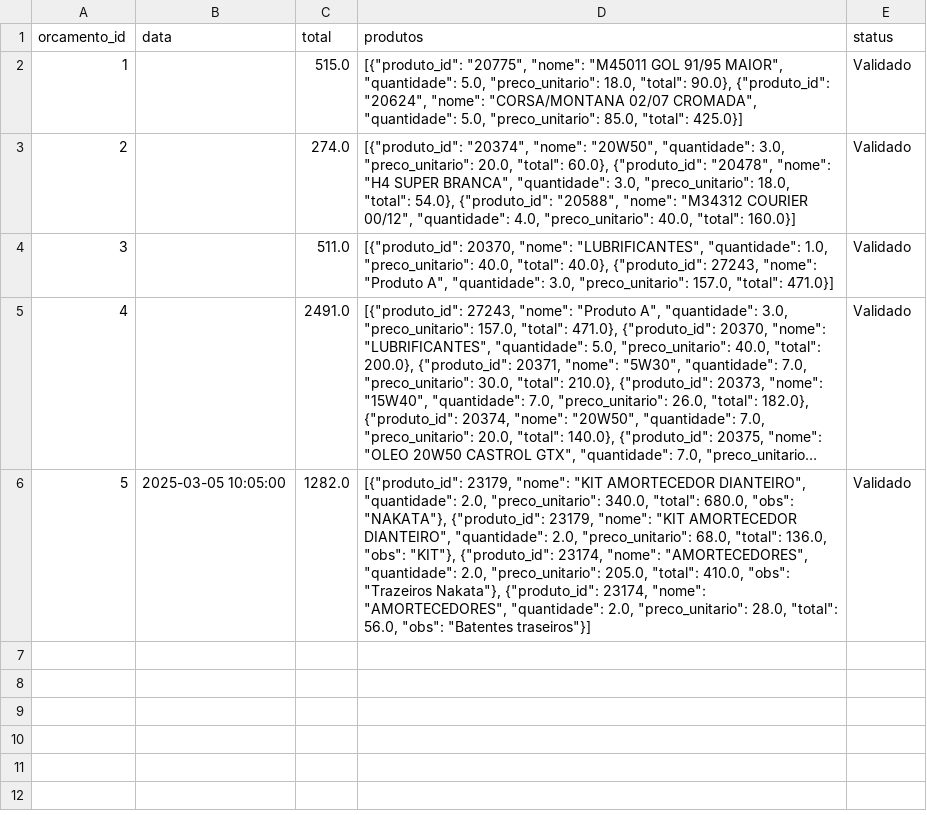
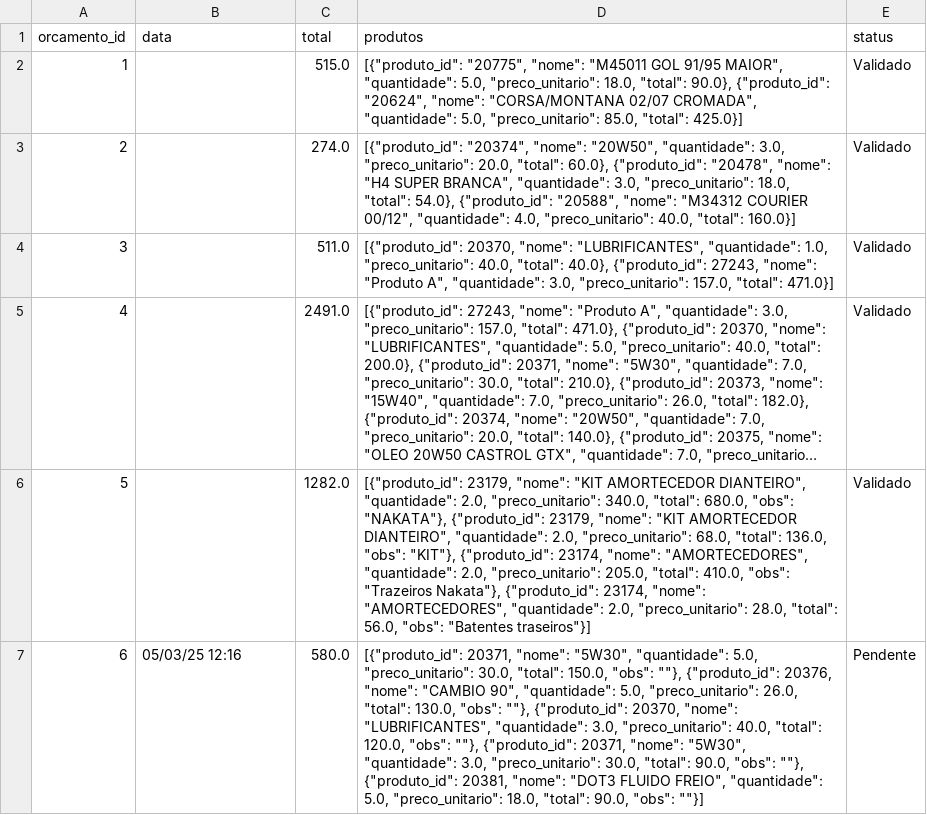
Before and after one commit to Degan906/Estoque2, a CSV file: orcamentos.csv, drawn as a sheet; long unchanged cells end in …; the diff names each change by its address in the sheet, - before the commit and + after, or states it on an @@ line.

Commit message:
Atualizando orcamentos.csv

```diff
--- a/orcamentos.csv
+++ b/orcamentos.csv
-B6 (data): 2025-03-05 10:05:00
+B6 (data): (empty)
+row 7: 6 | 05/03/25 12:16 | 580.0 | [{"produto_id": 20371, "nome": "5W30", "quantidade": 5.0, "preco_unitario": 30.0, "total": 150.0, "obs": ""}, {"produto_id": 20376, "nome": "CAMBIO 90", "quantidade": 5.0, "preco_unitario": 26.0, "total": 130.0, "obs": ""}, {"produto_id": 20370, "nome": "LUBRIFICANTES", "quantidade": 3.0, "preco_unitario": 40.0, "total": 120.0, "obs": ""}, {"produto_id": 20371, "nome": "5W30", "quantidade": 3.0, "preco_unitario": 30.0, "total": 90.0, "obs": ""}, {"produto_id": 20381, "nome": "DOT3 FLUIDO FREIO", "quantidade": 5.0, "preco_unitario": 18.0, "total": 90.0, "obs": ""}] | Pendente
```
